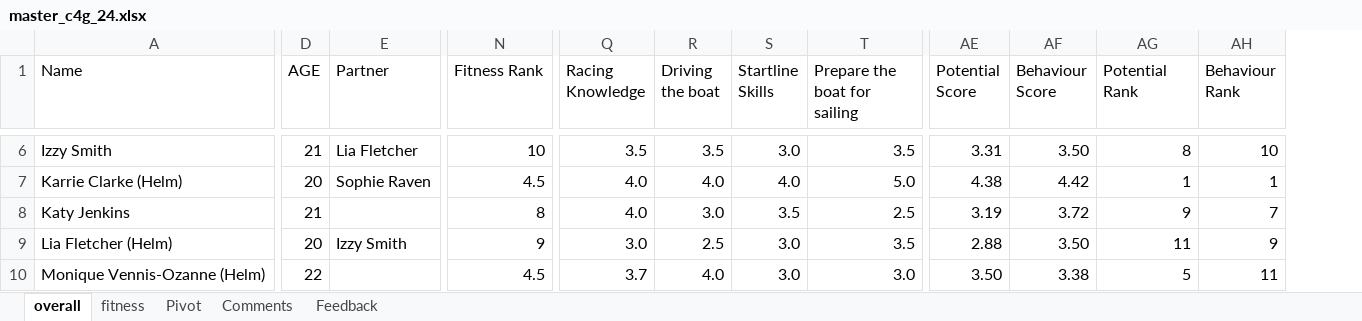
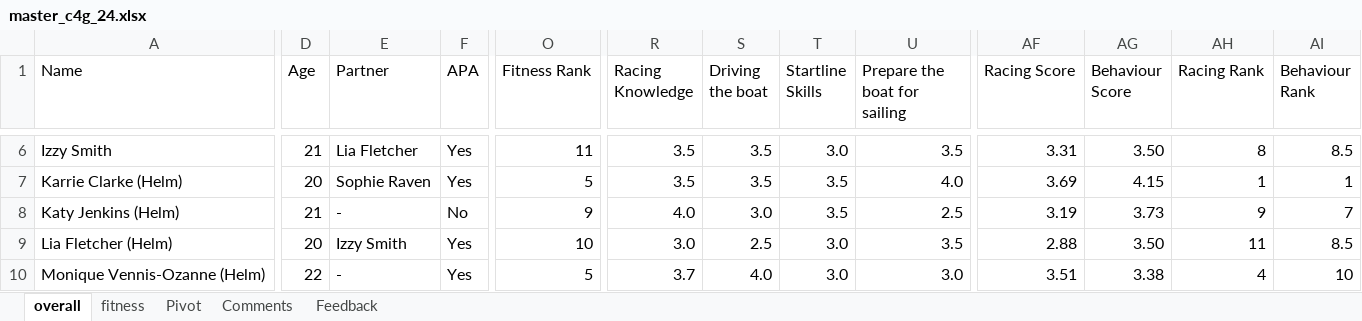
Before and after one commit to Jakefp/c4g, an Excel workbook: master_c4g_24.xlsx, sheet overall, drawn as a sheet; only a part is shown, gaps mark what is left out; values as stored, in another font and other column widths than the file's, no cell formats; removed rows and columns are numbered as before the commit, all else as after; the diff covers the shown part only; the diff names each change by its address in the sheet, - before the commit and + after, or states it on an @@ line.

```diff
--- a/master_c4g_24.xlsx (sheet overall)
+++ b/master_c4g_24.xlsx (sheet overall)
+column F (APA), rows 6-10: Yes | Yes | No | Yes | Yes
-column AE (Potential Score), rows 6-10: 3.31 | 4.38 | 3.19 | 2.88 | 3.50
+column AF (Racing Score), rows 6-10: 3.31 | 3.69 | 3.19 | 2.88 | 3.51
-D1: AGE
+D1: Age
-AH1: Potential Rank
+AH1: Racing Rank
-O6 (Fitness Rank): 10
+O6 (Fitness Rank): 11
-AI6 (Behaviour Rank): 10
+AI6 (Behaviour Rank): 8.5
-O7 (Fitness Rank): 4.5
+O7 (Fitness Rank): 5
-R7 (Racing Knowledge): 4.0
+R7 (Racing Knowledge): 3.5
-S7 (Driving the boat): 4.0
+S7 (Driving the boat): 3.5
-T7 (Startline Skills): 4.0
+T7 (Startline Skills): 3.5
-U7 (Prepare the boat for sailing): 5.0
+U7 (Prepare the boat for sailing): 4.0
-AG7 (Behaviour Score): 4.42
+AG7 (Behaviour Score): 4.15
-A8 (Name): Katy Jenkins
+A8 (Name): Katy Jenkins (Helm)
-E8 (Partner): (empty)
+E8 (Partner): -
-O8 (Fitness Rank): 8
+O8 (Fitness Rank): 9
-AG8 (Behaviour Score): 3.72
+AG8 (Behaviour Score): 3.73
-O9 (Fitness Rank): 9
+O9 (Fitness Rank): 10
-AI9 (Behaviour Rank): 9
+AI9 (Behaviour Rank): 8.5
-E10 (Partner): (empty)
+E10 (Partner): -
-O10 (Fitness Rank): 4.5
+O10 (Fitness Rank): 5
-AH10 (Racing Rank): 5
+AH10 (Racing Rank): 4
-AI10 (Behaviour Rank): 11
+AI10 (Behaviour Rank): 10
```
Also changed, not shown: 87 edited cells elsewhere in this sheet, sheet Feedback, sheet Pivot, sheet fitness, sheet Comments, cell formats, formulas that keep their value, 3 other files.
